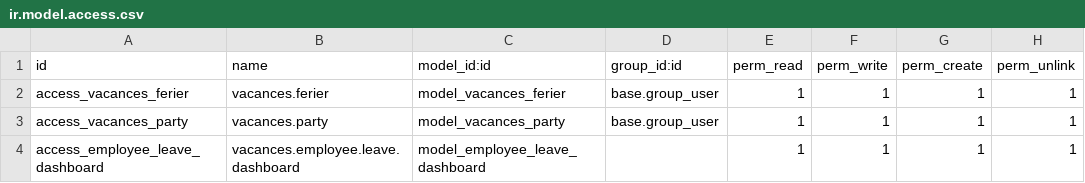
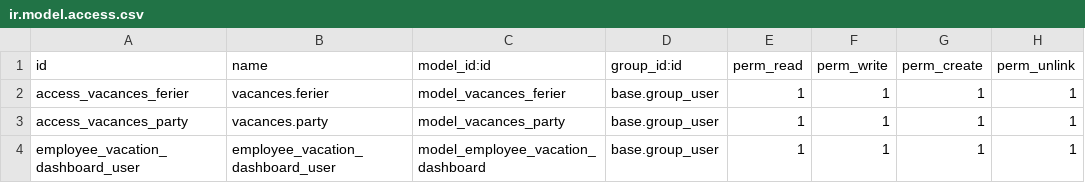
Before and after one commit to nbirame/vacances, a CSV file: security/ir.model.access.csv, drawn as a sheet.

Commit message:
creat dashbord

```diff
--- a/security/ir.model.access.csv
+++ b/security/ir.model.access.csv
@@ -3,2 +3,2 @@ access_vacances_ferier,vacances.ferier,model_vacances_ferier,base.group_user,1,1
 access_vacances_party,vacances.party,model_vacances_party,base.group_user,1,1,1,1
-access_employee_leave_dashboard,vacances.employee.leave.dashboard,model_employee_leave_dashboard,,1,1,1,1
+employee_vacation_dashboard_user,employee_vacation_dashboard_user,model_employee_vacation_dashboard,base.group_user,1,1,1,1
```
Also changed, not shown: 2 other files.
